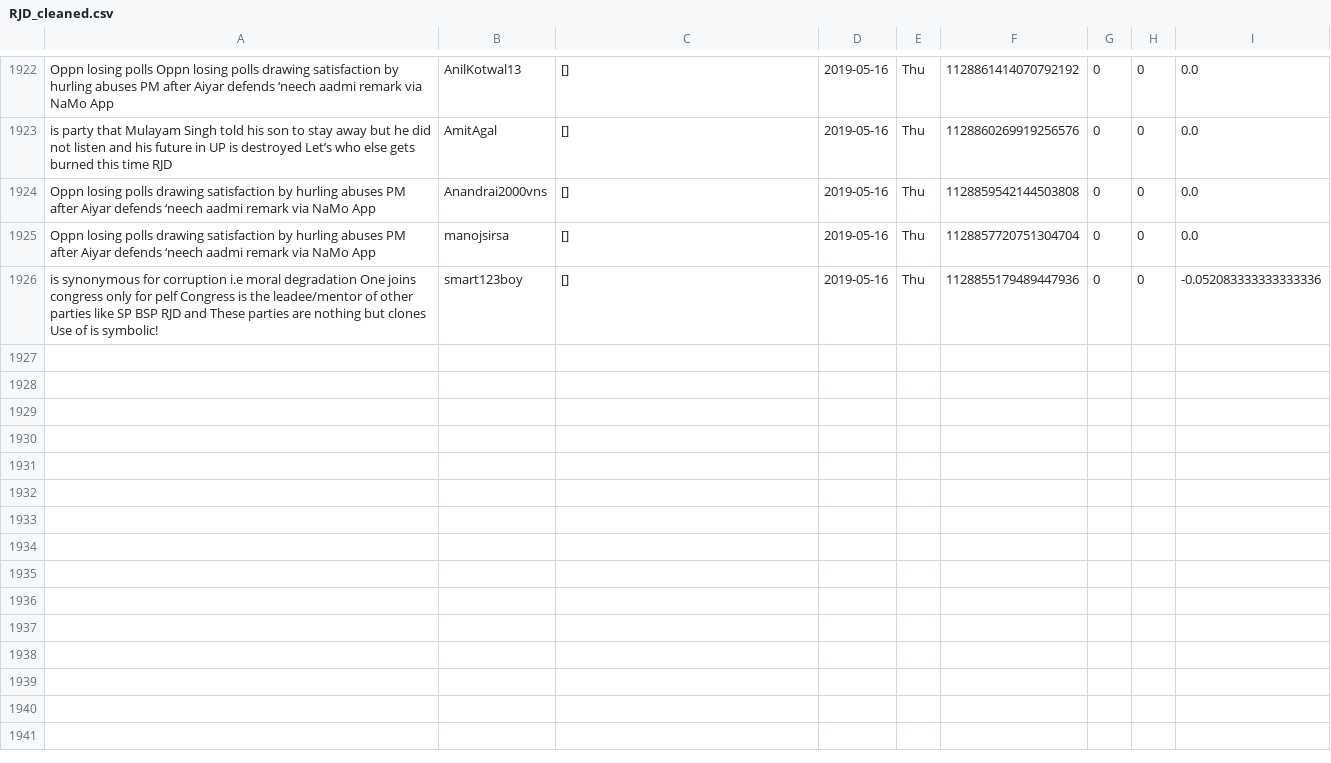
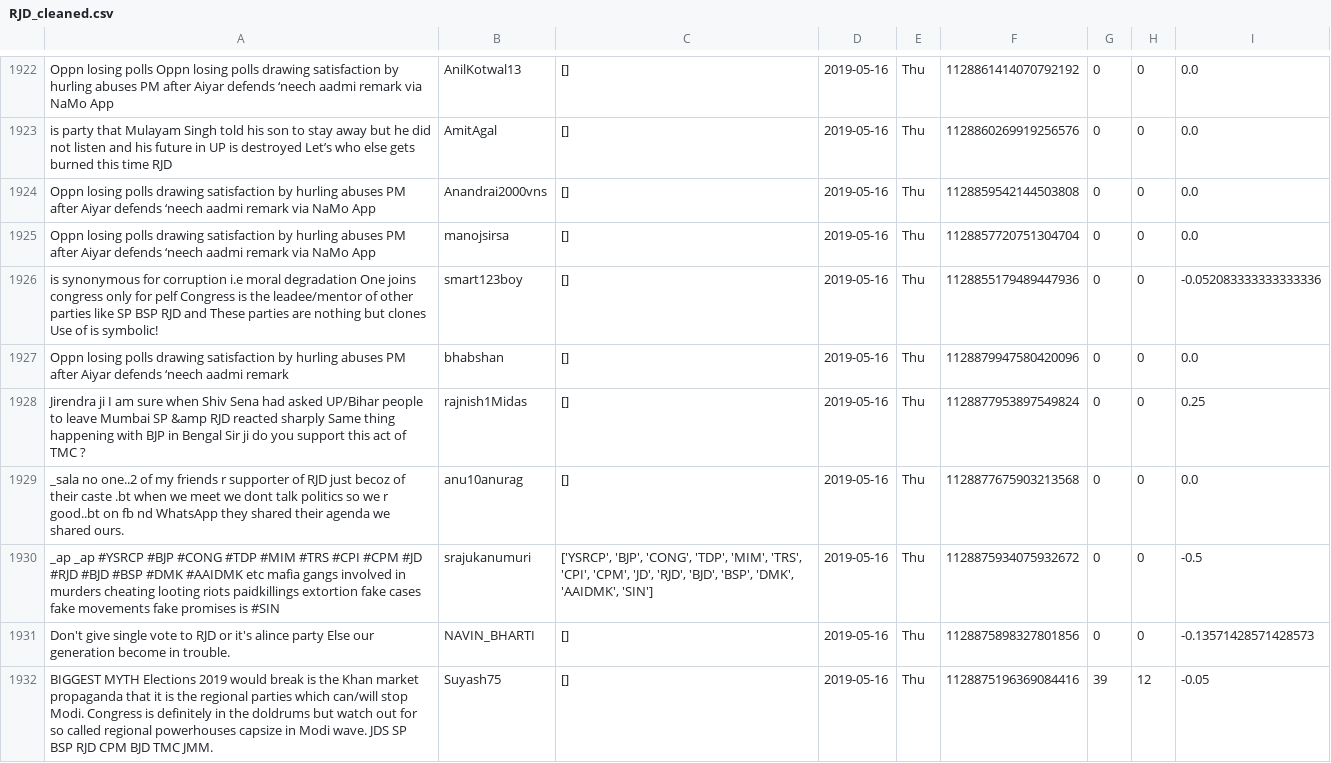
Before and after one commit to itsDevhere/DataRepo, a CSV file: RJD_cleaned.csv, drawn as a sheet; only a part is shown, gaps mark what is left out; the diff covers the shown part only; the diff names each change by its address in the sheet, - before the commit and + after, or states it on an @@ line.

```diff
--- a/RJD_cleaned.csv
+++ b/RJD_cleaned.csv
+row 1927: Oppn losing polls drawing satisfaction by hurling abuses PM after Aiyar defends ‘neech aadmi remark | bhabshan | [] | 2019-05-16 | Thu | 1128879947580420096 | 0 | 0 | 0.0
+row 1928: Jirendra ji I am sure when Shiv Sena had asked UP/Bihar people to leave Mumbai SP &amp RJD reacted sharply Same thing happening with BJP in Bengal Sir ji do you support this act of TMC ? | rajnish1Midas | [] | 2019-05-16 | Thu | 1128877953897549824 | 0 | 0 | 0.25
+row 1929: _sala no one..2 of my friends r supporter of RJD just becoz of their caste .bt when we meet we dont talk politics so we r good..bt on fb nd WhatsApp they shared their agenda we shared ours. | anu10anurag | [] | 2019-05-16 | Thu | 1128877675903213568 | 0 | 0 | 0.0
+row 1930: _ap _ap #YSRCP #BJP #CONG #TDP #MIM #TRS #CPI #CPM #JD #RJD #BJD #BSP #DMK #AAIDMK etc mafia gangs involved in murders cheating looting riots paidkillings extortion fake cases fake movements fake promises is #SIN | srajukanumuri | ['YSRCP', 'BJP', 'CONG', 'TDP', 'MIM', 'TRS', 'CPI', 'CPM', 'JD', 'RJD', 'BJD', 'BSP', 'DMK', 'AAIDMK', 'SIN'] | 2019-05-16 | Thu | 1128875934075932672 | 0 | 0 | -0.5
+row 1931: Don't give single vote to RJD or it's alince party Else our generation become in trouble. | NAVIN_BHARTI | [] | 2019-05-16 | Thu | 1128875898327801856 | 0 | 0 | -0.13571428571428573
+row 1932: BIGGEST MYTH Elections 2019 would break is the Khan market propaganda that it is the regional parties which can/will stop Modi. Congress is definitely in the doldrums but watch out for so called regional powerhouses capsize in Modi wave. JDS SP BSP RJD CPM BJD TMC JMM. | Suyash75 | [] | 2019-05-16 | Thu | 1128875196369084416 | 39 | 12 | -0.05
```
Also changed, not shown: 5 added rows elsewhere in this file, CPIM_cleaned.csv, Samajwadi_cleaned.csv, 2 other files.
